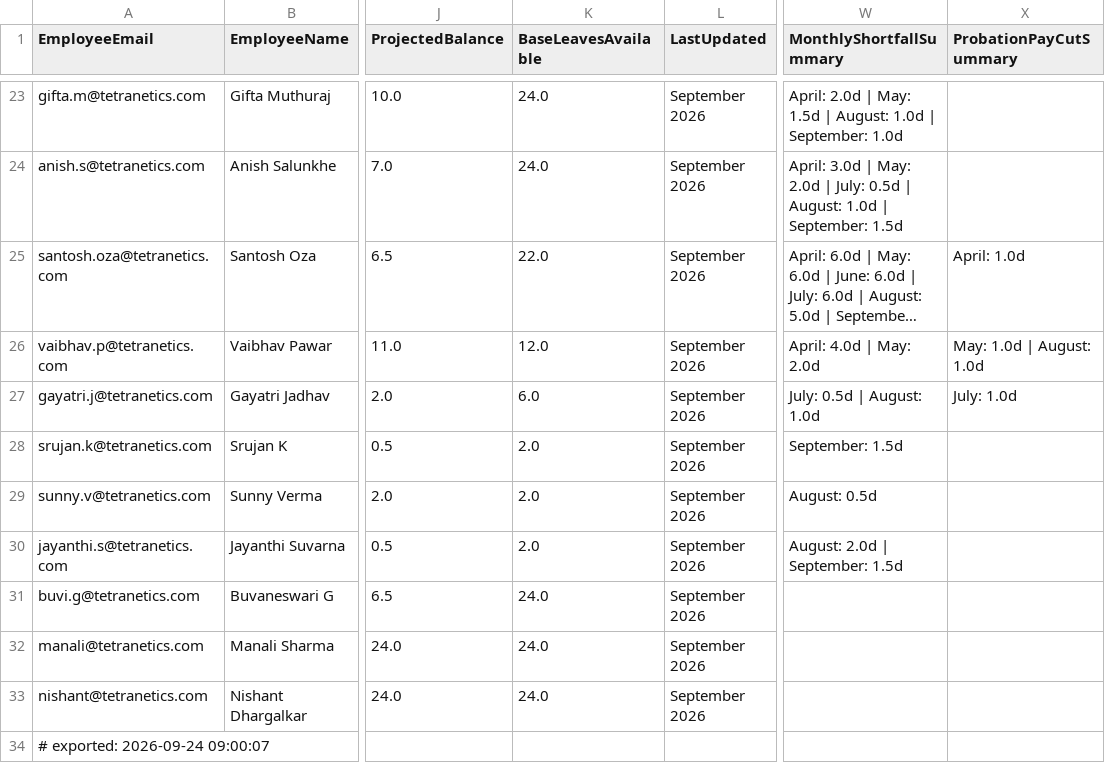
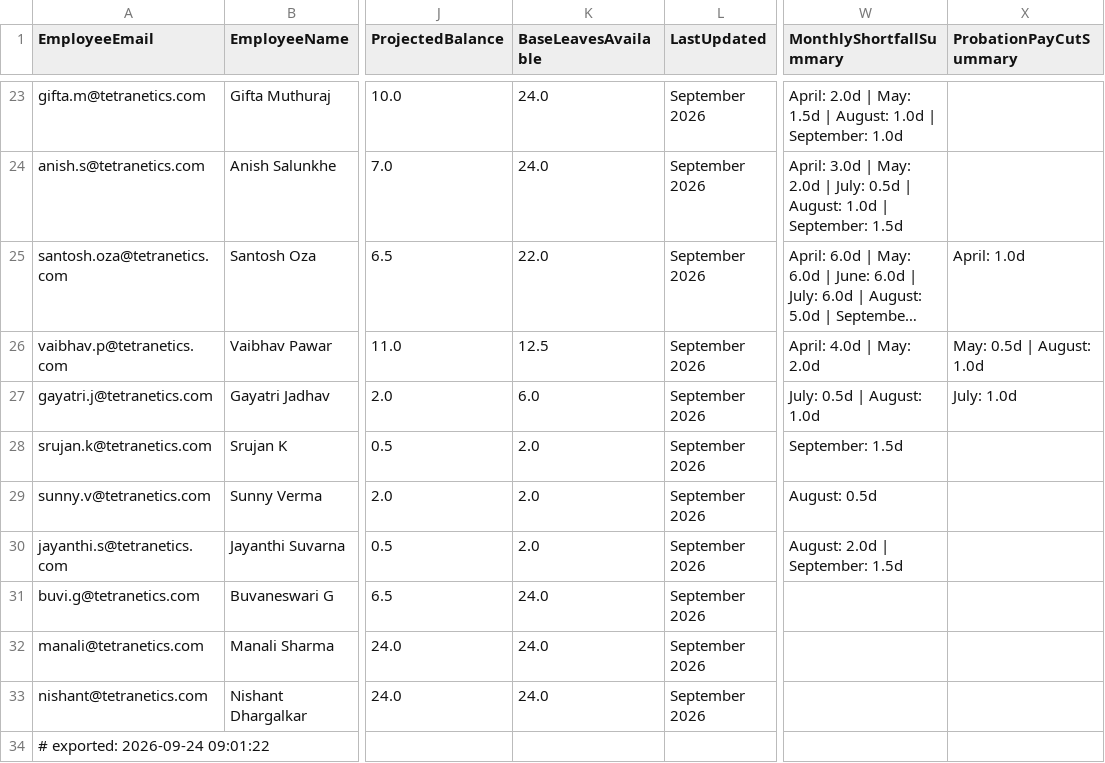
Before and after one commit to buvi-tetranetics/tetranetics-hr-portal, a CSV file: powerapps_data.csv, drawn as a sheet; only a part is shown, gaps mark what is left out; long unchanged cells end in …; the diff names each change by its address in the sheet, - before the commit and + after, or states it on an @@ line.

```diff
--- a/powerapps_data.csv
+++ b/powerapps_data.csv
-K26 (BaseLeavesAvailable): 12.0
+K26 (BaseLeavesAvailable): 12.5
-X26 (ProbationPayCutSummary): May: 1.0d | August: 1.0d
+X26 (ProbationPayCutSummary): May: 0.5d | August: 1.0d
-A34 (EmployeeEmail): # exported: 2026-09-24 09:00:07
+A34 (EmployeeEmail): # exported: 2026-09-24 09:01:22
```
Also changed, not shown: daily_punch.csv.
